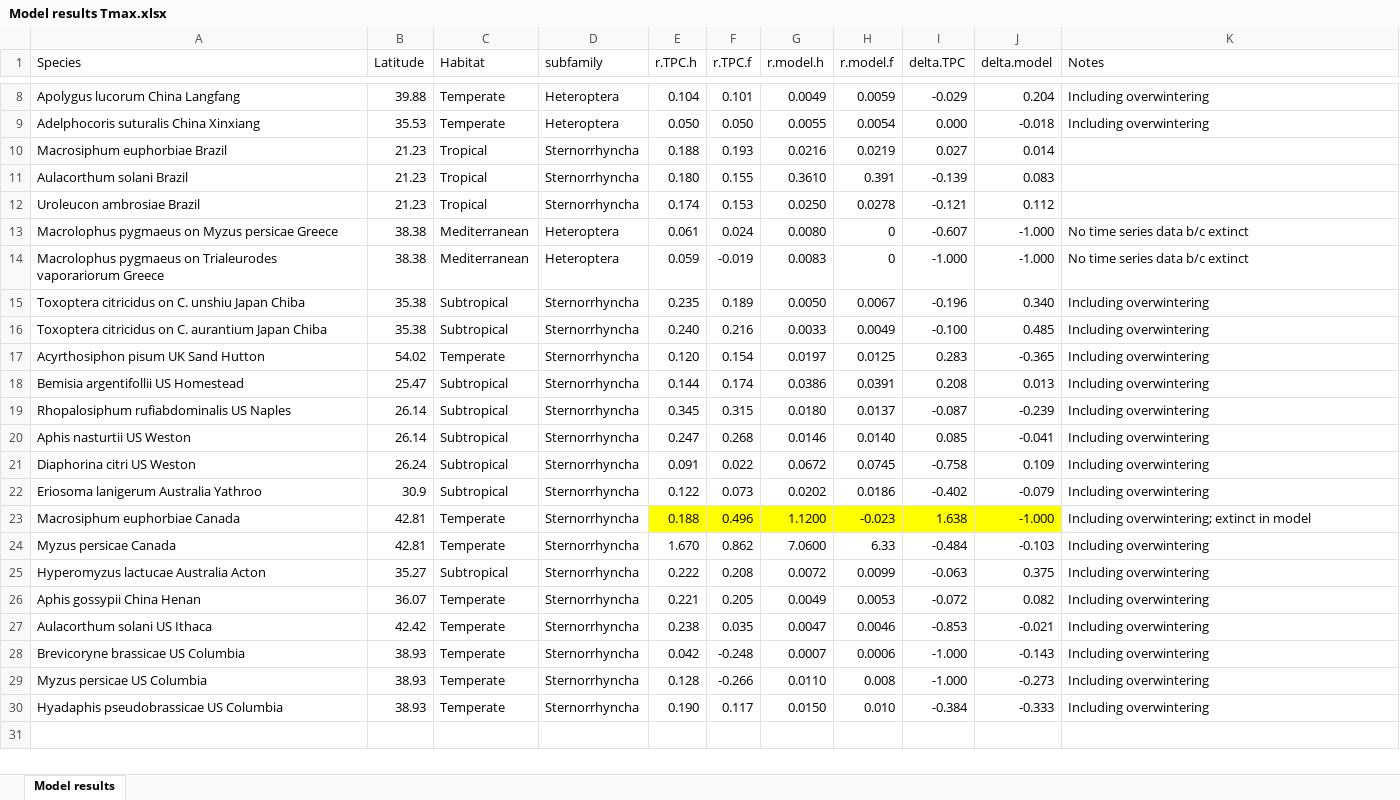
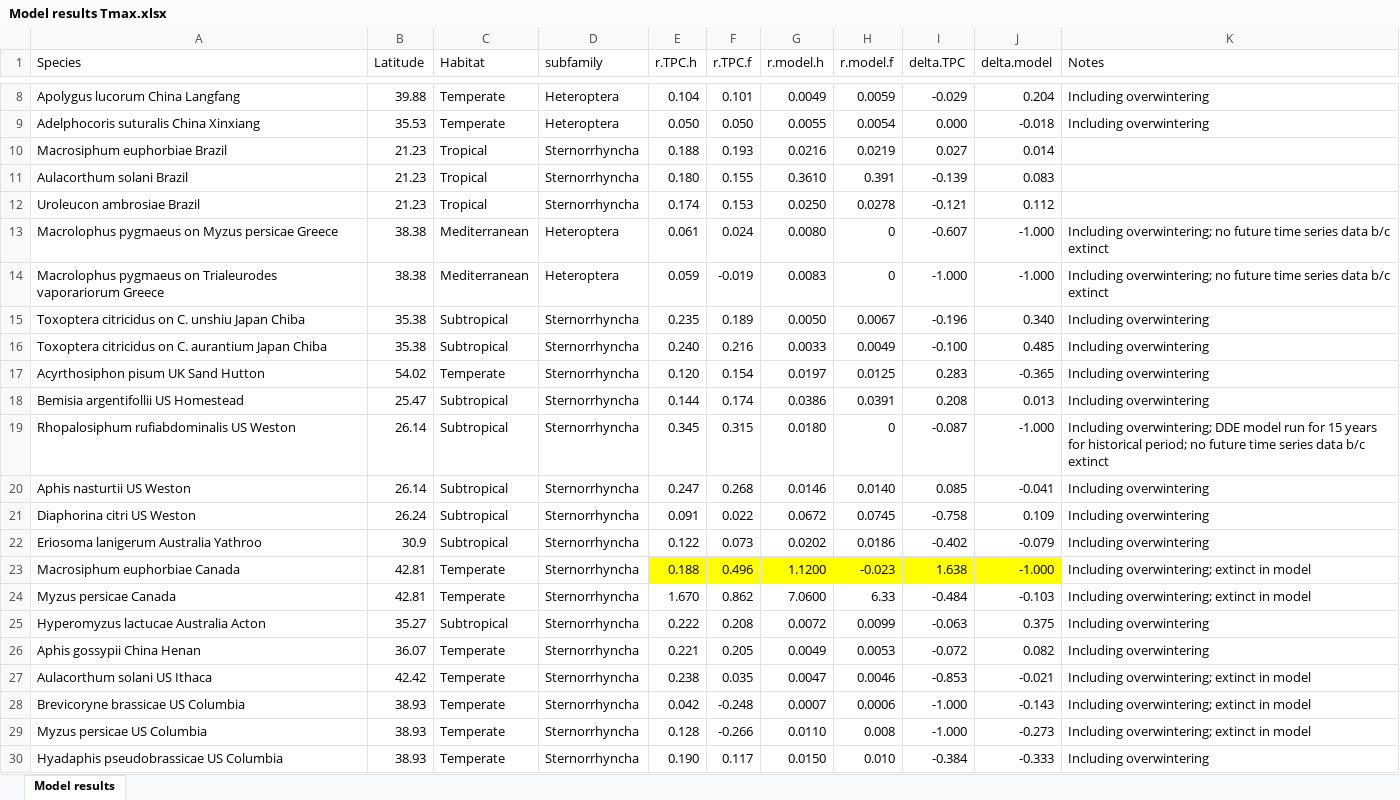
Before and after one commit to trenchproject/Insect__Climate_Change_Responses, an Excel workbook: Model results Tmax.xlsx, sheet Model results, drawn as a sheet; only a part is shown, gaps mark what is left out; values as stored, in another font and other column widths than the file's, no borders; the diff names each change by its address in the sheet, - before the commit and + after, or states it on an @@ line.

Commit message:
Ran DDE model without diurnal variation

```diff
--- a/Model results Tmax.xlsx (sheet Model results)
+++ b/Model results Tmax.xlsx (sheet Model results)
-K13:K14 (Notes): No time series…
+K13:K14 (Notes): Including overwintering; no future time series…
-A19 (Species): Rhopalosiphum rufiabdominalis US Naples
+A19 (Species): Rhopalosiphum rufiabdominalis US Weston
-H19 (r.model.f): 0.0137
+H19 (r.model.f): 0
-J19 (delta.model): -0.239
+J19 (delta.model): -1.000
-K19 (Notes): Including overwintering
+K19 (Notes): Including overwintering; DDE model run for 15 years for historical period; no future time series data b/c extinct
-K24 (Notes): Including overwintering
+K24 (Notes): Including overwintering; extinct in model
-K27:K29 (Notes): Including overwintering
+K27:K29 (Notes): Including overwintering; extinct in model
```
Also changed, not shown: 41 other files.
